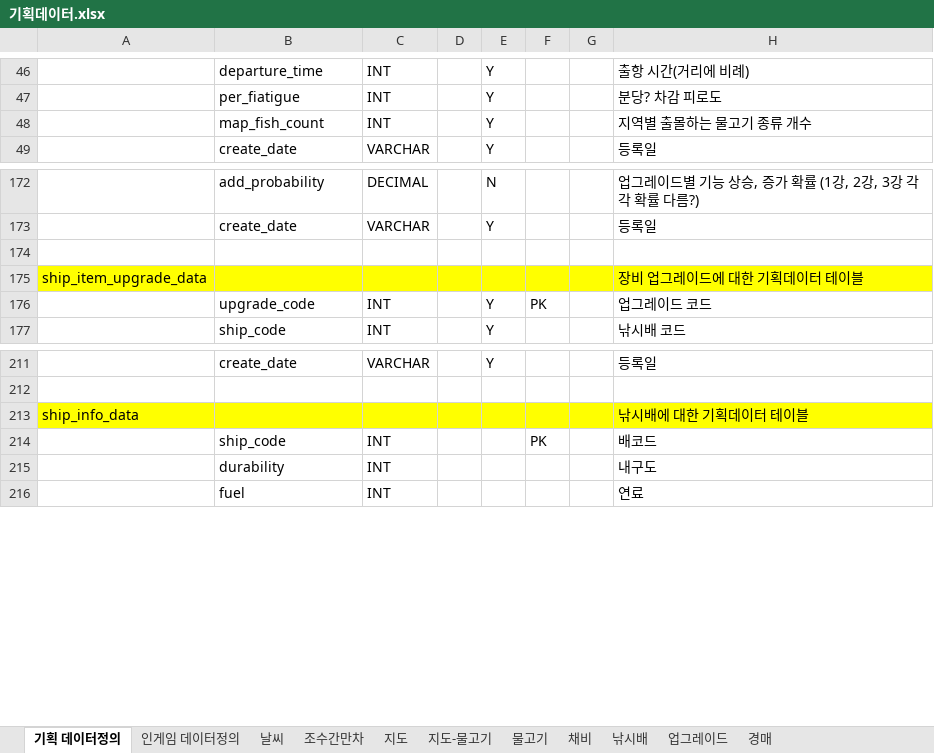
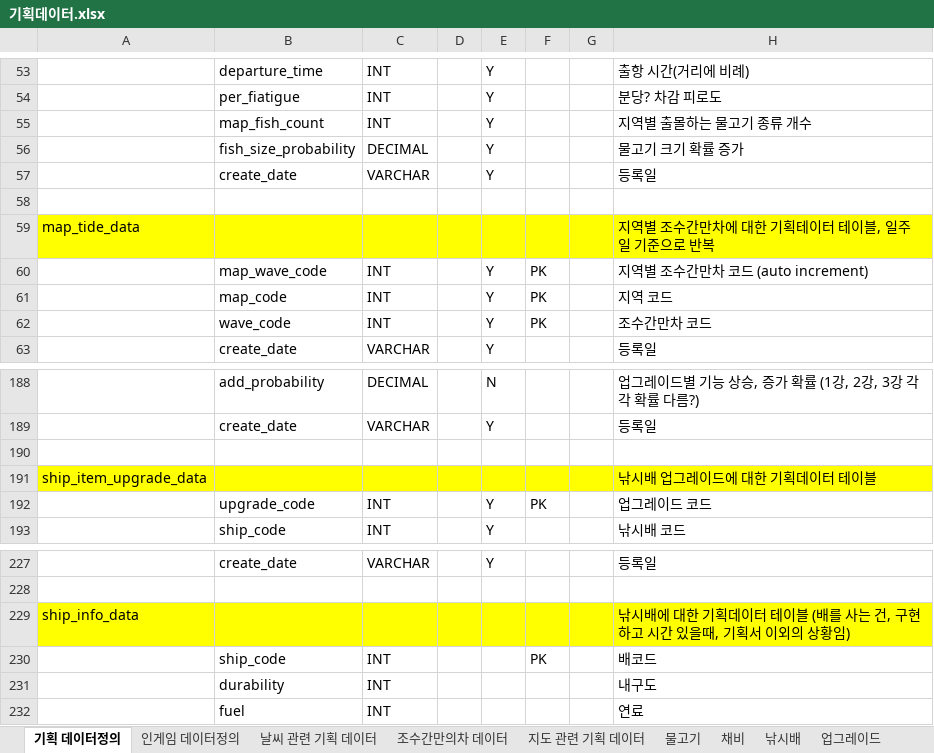
Before and after one commit to pgh97/game-project, an Excel workbook: 기획데이터/기획데이터.xlsx, sheet 기획 데이터정의, drawn as a sheet; only a part is shown, gaps mark what is left out; values as stored, in another font and other column widths than the file's, no borders; addresses are those after the commit; the diff covers the shown part only; the diff names each change by its address in the sheet, - before the commit and + after, or states it on an @@ line.

Commit message:
기획데이터 수정 및 인게임데이터 추가

```diff
--- a/기획데이터/기획데이터.xlsx (sheet 기획 데이터정의)
+++ b/기획데이터/기획데이터.xlsx (sheet 기획 데이터정의)
-sheet tab: 날씨
+sheet tab: 날씨 관련 기획 데이터
-sheet tab: 지도
+sheet tab: 지도 관련 기획 데이터
-sheet tab: 조수간만차
-sheet tab: 지도-물고기
+sheet tab: 조수간만의차 데이터
+row 56:  | fish_size_probability | DECIMAL |  | Y |  |  | 물고기 크기 확률 증가
+row 57:  | create_date | VARCHAR |  | Y |  |  | 등록일
+row 58: (empty)
+row 59: map_tide_data |  |  |  |  |  |  | 지역별 조수간만차에 대한 기획테이터 테이블, 일주일 기준으로 반복
+row 60:  | map_wave_code | INT |  | Y | PK |  | 지역별 조수간만차 코드 (auto increment)
+row 61:  | map_code | INT |  | Y | PK |  | 지역 코드
+row 62:  | wave_code | INT |  | Y | PK |  | 조수간만차 코드
-H191: 장비 업그레이드에 대한 기획데이터 테이블
+H191: 낚시배 업그레이드에 대한 기획데이터 테이블
-H229: 낚시배에 대한 기획데이터 테이블
+H229: 낚시배에 대한 기획데이터 테이블 (배를 사는 건, 구현하고 시간 있을때, 기획서 이외의 상황임)
```
Also changed, not shown: 11 added rows, 2 removed rows, 2 moved rows, 12 edited cells and cell formats elsewhere in this sheet, sheet 날씨 관련 기획 데이터, sheet 지도 관련 기획 데이터, sheet 인게임 데이터정의, 1 other file.
